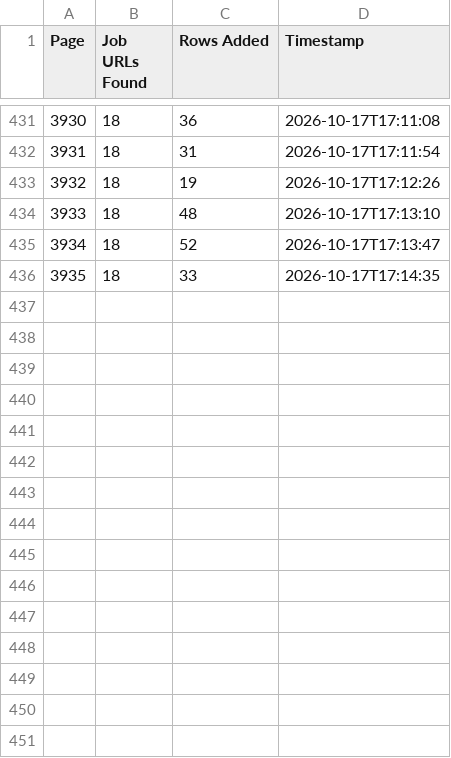
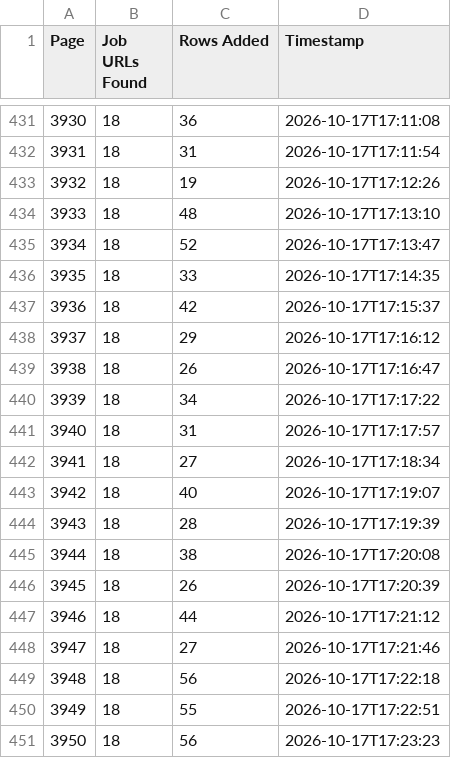
Before and after one commit to janety2000/za-3501-4000, a CSV file: za_pages.csv, drawn as a sheet; only a part is shown, gaps mark what is left out.

```diff
--- a/za_pages.csv
+++ b/za_pages.csv
@@ -436 +436,16 @@
 3935,18,33,2026-10-17T17:14:35
+3936,18,42,2026-10-17T17:15:37
+3937,18,29,2026-10-17T17:16:12
+3938,18,26,2026-10-17T17:16:47
+3939,18,34,2026-10-17T17:17:22
+3940,18,31,2026-10-17T17:17:57
+3941,18,27,2026-10-17T17:18:34
+3942,18,40,2026-10-17T17:19:07
+3943,18,28,2026-10-17T17:19:39
+3944,18,38,2026-10-17T17:20:08
+3945,18,26,2026-10-17T17:20:39
+3946,18,44,2026-10-17T17:21:12
+3947,18,27,2026-10-17T17:21:46
+3948,18,56,2026-10-17T17:22:18
+3949,18,55,2026-10-17T17:22:51
+3950,18,56,2026-10-17T17:23:23
```
Also changed, not shown: 2 other files.
